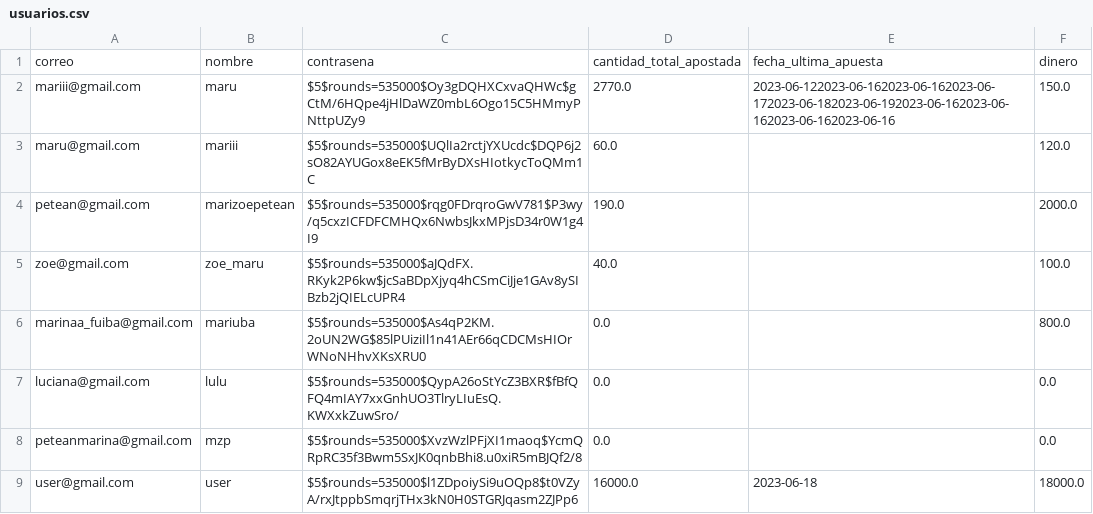
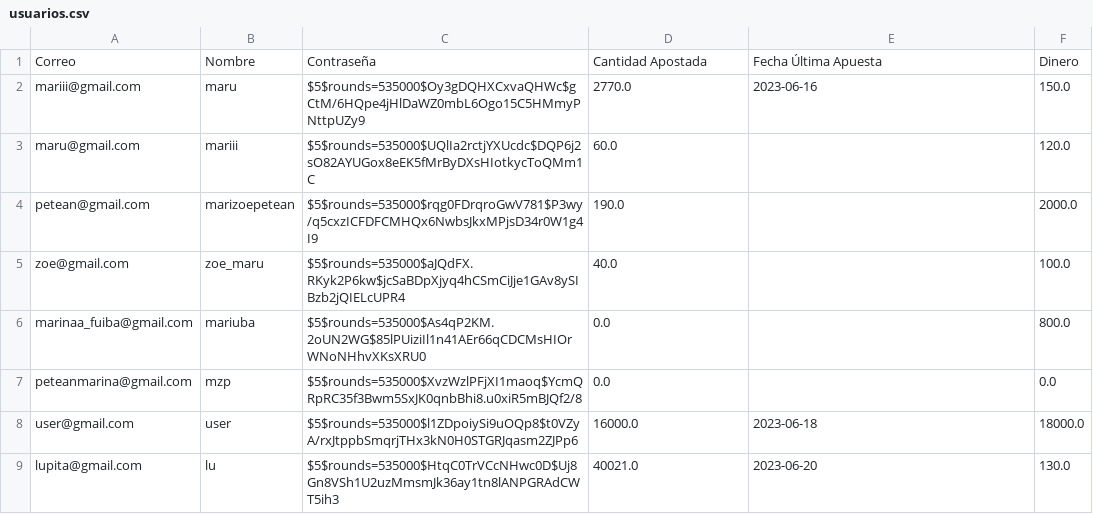
Before and after one commit to peteanmarina/TP2-Marina, a CSV file: usuarios.csv, drawn as a sheet.

Commit message:
cambio cosas de fechas, y de validacion de float

```diff
--- a/usuarios.csv
+++ b/usuarios.csv
@@ -1,3 +1,3 @@
-"correo","nombre","contrasena","cantidad_total_apostada","fecha_ultima_apuesta","dinero"
-"mariii@gmail.com","maru","$5$rounds=535000$Oy3gDQHXCxvaQHWc$gCtM/6HQpe4jHlDaWZ0mbL6Ogo15C5HMmyPNttpUZy9",2770.0,"2023-06-122023-06-162023-06-162023-06-172023-06-182023-06-192023-06-162023-06-162023-06-162023-06-16",150.0
+"Correo","Nombre","Contraseña","Cantidad Apostada","Fecha Última Apuesta","Dinero"
+"mariii@gmail.com","maru","$5$rounds=535000$Oy3gDQHXCxvaQHWc$gCtM/6HQpe4jHlDaWZ0mbL6Ogo15C5HMmyPNttpUZy9",2770.0,"2023-06-16",150.0
 "maru@gmail.com","mariii","$5$rounds=535000$UQlIa2rctjYXUcdc$DQP6j2sO82AYUGox8eEK5fMrByDXsHIotkycToQMm1C",60.0,"",120.0
@@ -6,4 +6,4 @@
 "marinaa_fuiba@gmail.com","mariuba","$5$rounds=535000$As4qP2KM.2oUN2WG$85lPUiziIl1n41AEr66qCDCMsHIOrWNoNHhvXKsXRU0",0.0,"",800.0
-"luciana@gmail.com","lulu","$5$rounds=535000$QypA26oStYcZ3BXR$fBfQFQ4mIAY7xxGnhUO3TlryLIuEsQ.KWXxkZuwSro/",0.0,"",0.0
 "peteanmarina@gmail.com","mzp","$5$rounds=535000$XvzWzlPFjXI1maoq$YcmQRpRC35f3Bwm5SxJK0qnbBhi8.u0xiR5mBJQf2/8",0.0,"",0.0
 "user@gmail.com","user","$5$rounds=535000$l1ZDpoiySi9uOQp8$t0VZyA/rxJtppbSmqrjTHx3kN0H0STGRJqasm2ZJPp6",16000.0,"2023-06-18",18000.0
+"lupita@gmail.com","lu","$5$rounds=535000$HtqC0TrVCcNHwc0D$Uj8Gn8VSh1U2uzMmsmJk36ay1tn8lANPGRAdCWT5ih3",40021.0,"2023-06-20",130.0
```
Also changed, not shown: transacciones.csv, 2 other files.
